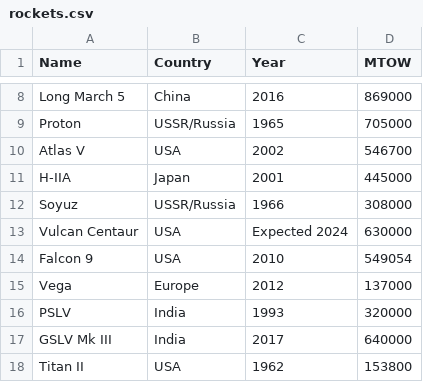
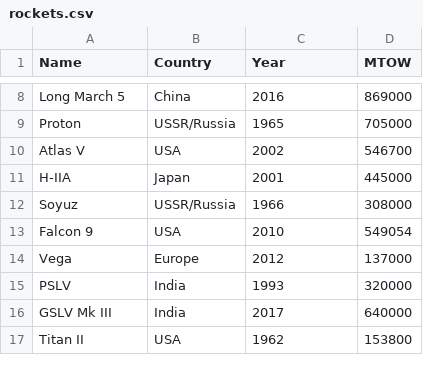
Before and after one commit to spaceandtimelabs/sxt-proof-of-sql, a CSV file: crates/proof-of-sql/examples/rockets/rockets.csv, drawn as a sheet; only a part is shown, gaps mark what is left out.

Commit message:
fix: remove bad example

```diff
--- a/crates/proof-of-sql/examples/rockets/rockets.csv
+++ b/crates/proof-of-sql/examples/rockets/rockets.csv
@@ -12,3 +12,2 @@ H-IIA,Japan,2001,445000
 Soyuz,USSR/Russia,1966,308000
-Vulcan Centaur,USA,Expected 2024,630000
 Falcon 9,USA,2010,549054
```
